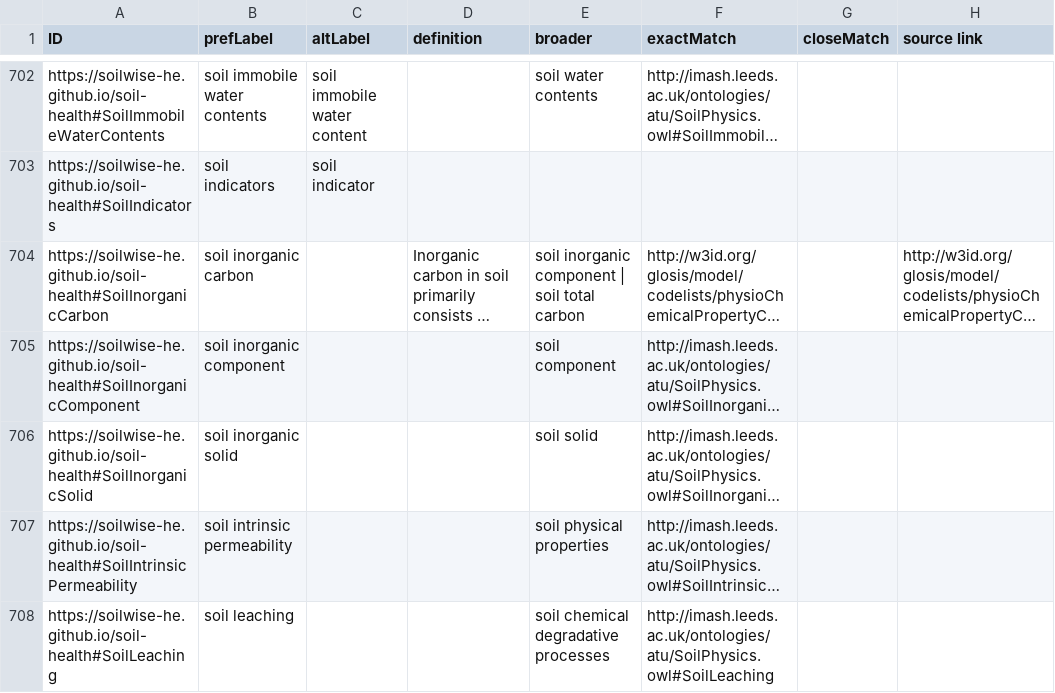
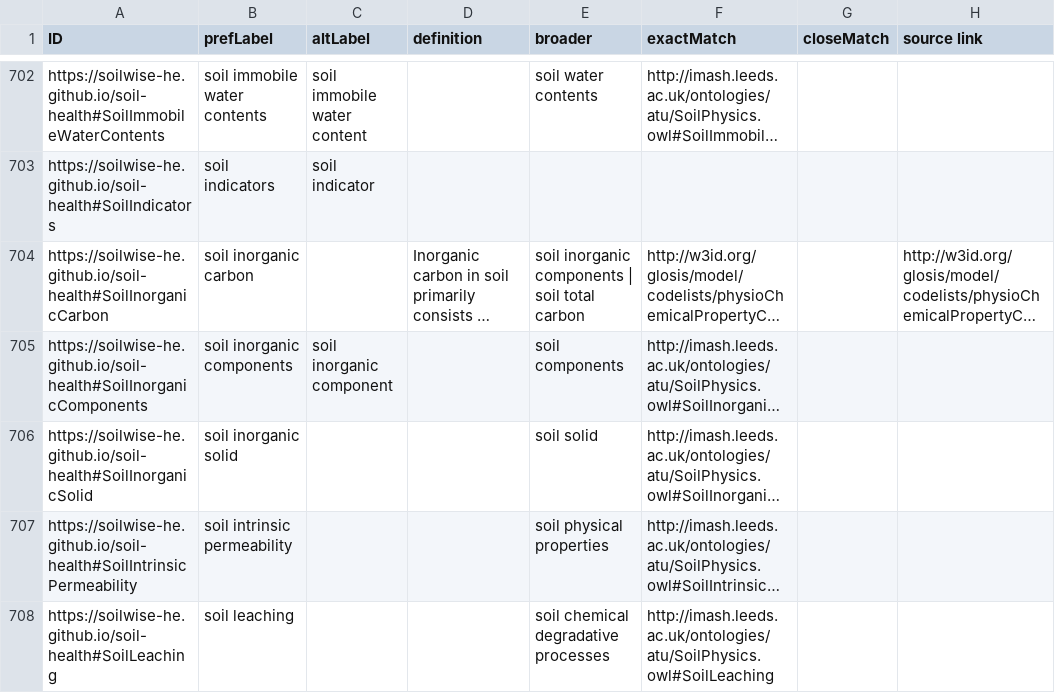
Before and after one commit to soilwise-he/soil-vocabs, a CSV file: SoilVoc_concepts.csv, drawn as a sheet; only a part is shown, gaps mark what is left out; long unchanged cells end in …; the diff covers the shown part only; the diff names each change by its address in the sheet, - before the commit and + after, or states it on an @@ line.

```diff
--- a/SoilVoc_concepts.csv
+++ b/SoilVoc_concepts.csv
-E704 (broader): soil inorganic component | soil total carbon
+E704 (broader): soil inorganic components | soil total carbon
-A705 (ID): https://soilwise-he.github.io/soil-health#SoilInorganicComponent
+A705 (ID): https://soilwise-he.github.io/soil-health#SoilInorganicComponents
-B705 (prefLabel): soil inorganic component
+B705 (prefLabel): soil inorganic components
-C705 (altLabel): (empty)
+C705 (altLabel): soil inorganic component
-E705 (broader): soil component
+E705 (broader): soil components
```
Also changed, not shown: 1 added row and 22 edited cells elsewhere in this file, 6 other files.
